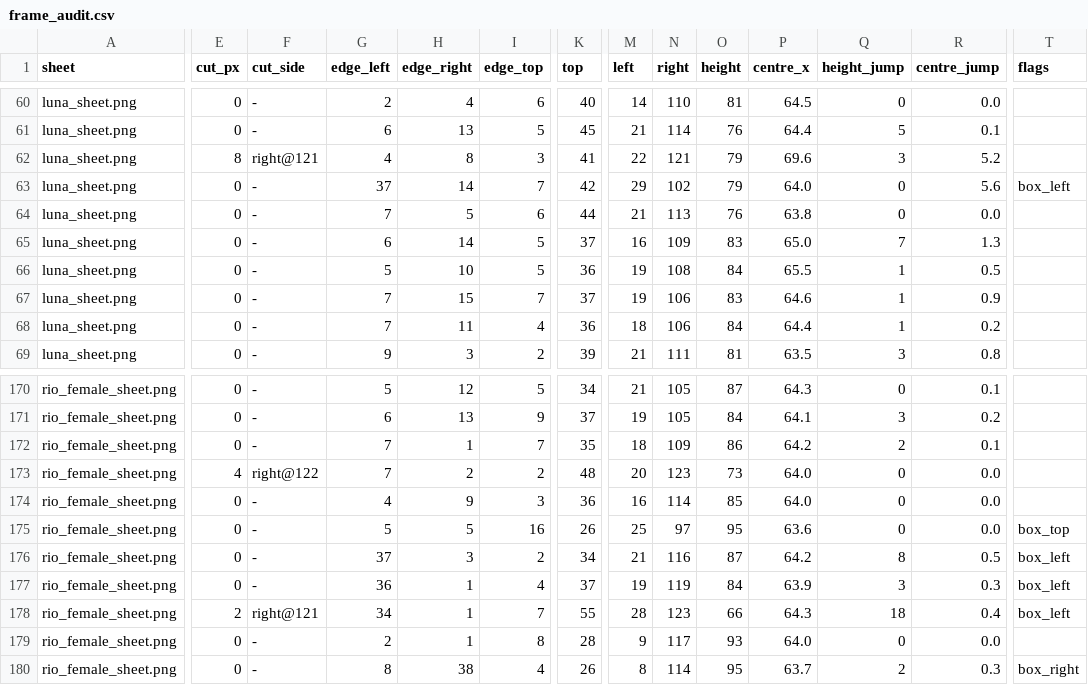
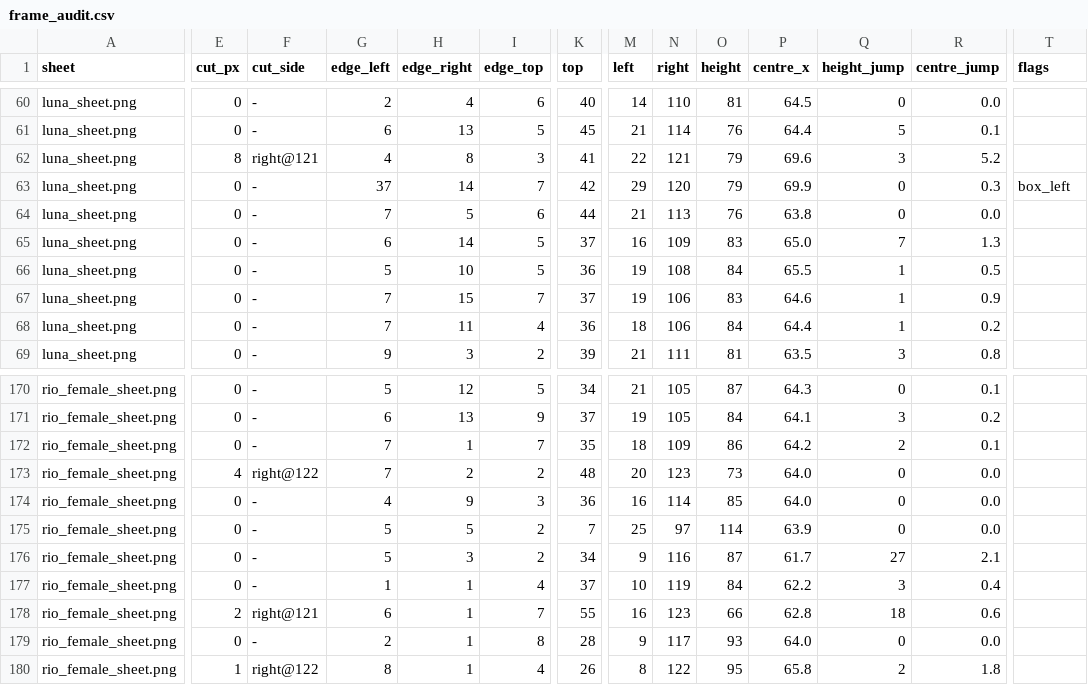
Before and after one commit to GraviTT/SmashNine, a CSV file: routine/2026-10-08-night/results/frame_audit_after/frame_audit.csv, drawn as a sheet; only a part is shown, gaps mark what is left out; the diff covers the shown part only; the diff names each change by its address in the sheet, - before the commit and + after, or states it on an @@ line.

```diff
--- a/routine/2026-10-08-night/results/frame_audit_after/frame_audit.csv
+++ b/routine/2026-10-08-night/results/frame_audit_after/frame_audit.csv
-N63 (right): 102
+N63 (right): 120
-P63 (centre_x): 64.0
+P63 (centre_x): 69.9
-R63 (centre_jump): 5.6
+R63 (centre_jump): 0.3
-I175 (edge_top): 16
+I175 (edge_top): 2
-K175 (top): 26
+K175 (top): 7
-O175 (height): 95
+O175 (height): 114
-P175 (centre_x): 63.6
+P175 (centre_x): 63.9
-T175 (flags): box_top
+T175 (flags): (empty)
-G176 (edge_left): 37
+G176 (edge_left): 5
-M176 (left): 21
+M176 (left): 9
-P176 (centre_x): 64.2
+P176 (centre_x): 61.7
-Q176 (height_jump): 8
+Q176 (height_jump): 27
-R176 (centre_jump): 0.5
+R176 (centre_jump): 2.1
-T176:T178 (flags): box_left
+T176:T178 (flags): (empty)
-G177 (edge_left): 36
+G177 (edge_left): 1
-M177 (left): 19
+M177 (left): 10
-P177 (centre_x): 63.9
+P177 (centre_x): 62.2
-R177 (centre_jump): 0.3
+R177 (centre_jump): 0.4
-G178 (edge_left): 34
+G178 (edge_left): 6
-M178 (left): 28
+M178 (left): 16
-P178 (centre_x): 64.3
+P178 (centre_x): 62.8
-R178 (centre_jump): 0.4
+R178 (centre_jump): 0.6
-E180 (cut_px): 0
+E180 (cut_px): 1
-F180 (cut_side): -
+F180 (cut_side): right@122
-H180 (edge_right): 38
+H180 (edge_right): 1
-N180 (right): 114
+N180 (right): 122
-P180 (centre_x): 63.7
+P180 (centre_x): 65.8
-R180 (centre_jump): 0.3
+R180 (centre_jump): 1.8
-T180 (flags): box_right
+T180 (flags): (empty)
```
Also changed, not shown: 40 edited cells elsewhere in this file, 5 other files.
